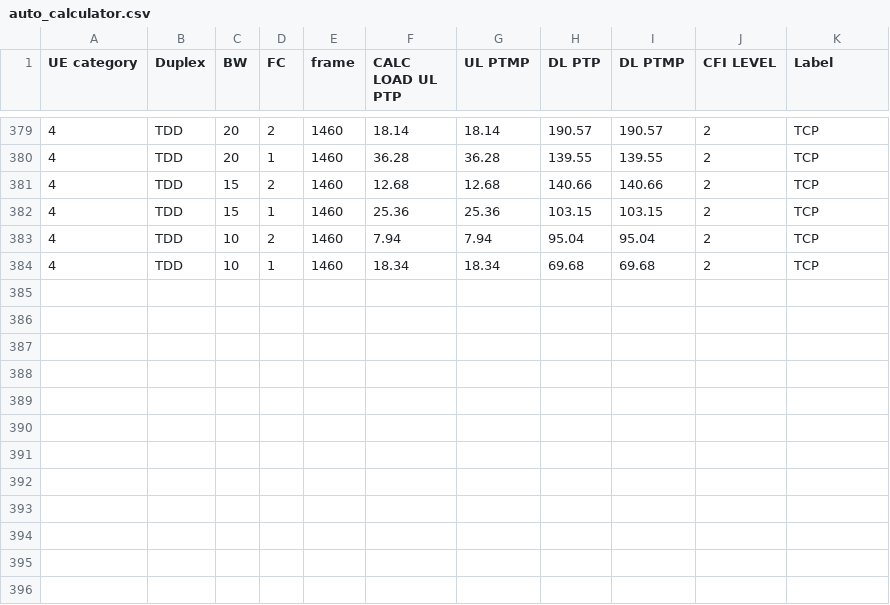
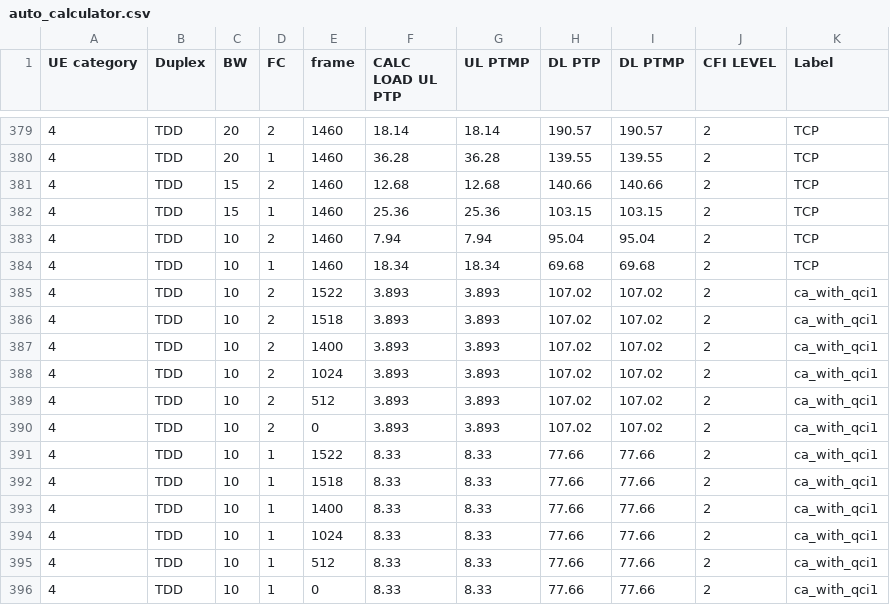
Before and after one commit to airspansvg/Testspan_Runners, a CSV file: src/main/resources/Traffic/auto_calculator.csv, drawn as a sheet; only a part is shown, gaps mark what is left out.

Commit message:
add 10m

```diff
--- a/src/main/resources/Traffic/auto_calculator.csv
+++ b/src/main/resources/Traffic/auto_calculator.csv
@@ -384 +384,13 @@ UE category,Duplex,BW,FC,frame,CALC LOAD UL PTP,UL PTMP,DL PTP,DL PTMP,CFI LEVEL
 4,TDD,10,1,1460,18.34,18.34,69.68,69.68,2,TCP
+4,TDD,10,2,1522,3.893,3.893,107.02,107.02,2,ca_with_qci1
+4,TDD,10,2,1518,3.893,3.893,107.02,107.02,2,ca_with_qci1
+4,TDD,10,2,1400,3.893,3.893,107.02,107.02,2,ca_with_qci1
+4,TDD,10,2,1024,3.893,3.893,107.02,107.02,2,ca_with_qci1
+4,TDD,10,2,512,3.893,3.893,107.02,107.02,2,ca_with_qci1
+4,TDD,10,2,0,3.893,3.893,107.02,107.02,2,ca_with_qci1
+4,TDD,10,1,1522,8.33,8.33,77.66,77.66,2,ca_with_qci1
+4,TDD,10,1,1518,8.33,8.33,77.66,77.66,2,ca_with_qci1
+4,TDD,10,1,1400,8.33,8.33,77.66,77.66,2,ca_with_qci1
+4,TDD,10,1,1024,8.33,8.33,77.66,77.66,2,ca_with_qci1
+4,TDD,10,1,512,8.33,8.33,77.66,77.66,2,ca_with_qci1
+4,TDD,10,1,0,8.33,8.33,77.66,77.66,2,ca_with_qci1
```
